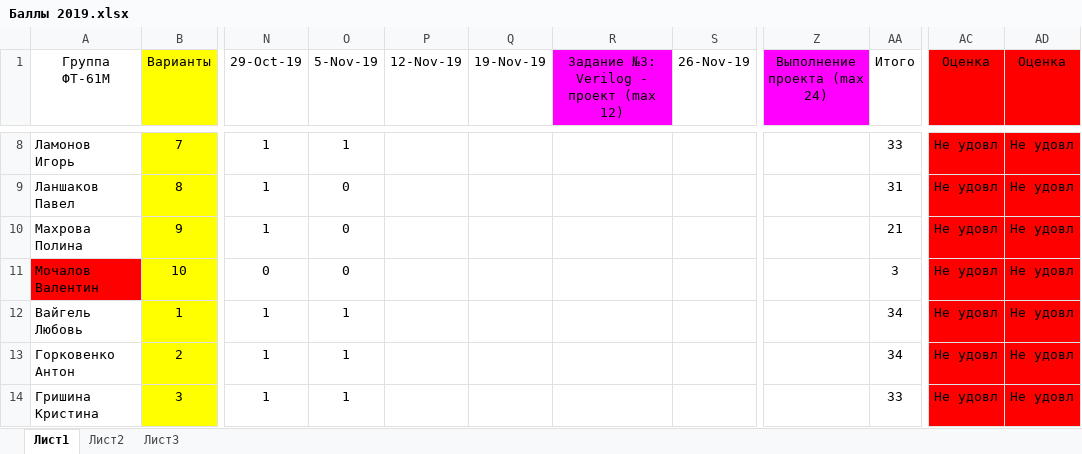
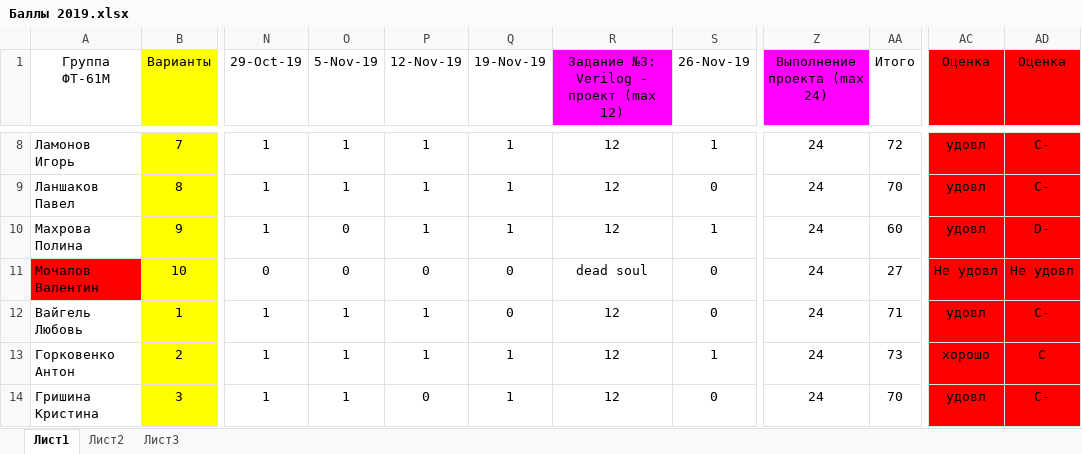
Before and after one commit to EpsLeonid/Student2019, an Excel workbook: Баллы 2019.xlsx, sheet Лист1, drawn as a sheet; only a part is shown, gaps mark what is left out; values as stored, in another font and other column widths than the file's, no borders; conditional formats not drawn; the diff covers the shown part only; the diff names each change by its address in the sheet, - before the commit and + after, or states it on an @@ line.

```diff
--- a/Баллы 2019.xlsx (sheet Лист1)
+++ b/Баллы 2019.xlsx (sheet Лист1)
-P8:P10 (12-Nov-19): (empty)
+P8:P10 (12-Nov-19): 1
-Q8:Q10 (19-Nov-19): (empty)
+Q8:Q10 (19-Nov-19): 1
-R8:R10: (empty)
+R8:R10: 12
-S8 (26-Nov-19): (empty)
+S8 (26-Nov-19): 1
-Z8:Z14 (Выполнение проекта (max 24)): (empty)
+Z8:Z14 (Выполнение проекта (max 24)): 24
-AA8 (Итого): 33
+AA8 (Итого): 72
-AC8:AC10 (Оценка): Не удовл
+AC8:AC10 (Оценка): удовл
-AD8:AD9 (Оценка): Не удовл
+AD8:AD9 (Оценка): C-
-O9 (5-Nov-19): 0
+O9 (5-Nov-19): 1
-S9 (26-Nov-19): (empty)
+S9 (26-Nov-19): 0
-AA9 (Итого): 31
+AA9 (Итого): 70
-S10 (26-Nov-19): (empty)
+S10 (26-Nov-19): 1
-AA10 (Итого): 21
+AA10 (Итого): 60
-AD10 (Оценка): Не удовл
+AD10 (Оценка): D-
-P11 (12-Nov-19): (empty)
+P11 (12-Nov-19): 0
-Q11:Q12 (19-Nov-19): (empty)
+Q11:Q12 (19-Nov-19): 0
-R11: (empty)
+R11: dead soul
-S11:S12 (26-Nov-19): (empty)
+S11:S12 (26-Nov-19): 0
-AA11 (Итого): 3
+AA11 (Итого): 27
-P12:P13 (12-Nov-19): (empty)
+P12:P13 (12-Nov-19): 1
-R12:R14: (empty)
+R12:R14: 12
-AA12 (Итого): 34
+AA12 (Итого): 71
-AC12 (Оценка): Не удовл
+AC12 (Оценка): удовл
-AD12 (Оценка): Не удовл
+AD12 (Оценка): C-
-Q13:Q14 (19-Nov-19): (empty)
+Q13:Q14 (19-Nov-19): 1
-S13 (26-Nov-19): (empty)
+S13 (26-Nov-19): 1
-AA13 (Итого): 34
+AA13 (Итого): 73
-AC13 (Оценка): Не удовл
+AC13 (Оценка): хорошо
-AD13 (Оценка): Не удовл
+AD13 (Оценка): C
-P14 (12-Nov-19): (empty)
+P14 (12-Nov-19): 0
-S14 (26-Nov-19): (empty)
+S14 (26-Nov-19): 0
-AA14 (Итого): 33
+AA14 (Итого): 70
-AC14 (Оценка): Не удовл
+AC14 (Оценка): удовл
-AD14 (Оценка): Не удовл
+AD14 (Оценка): C-
```
Also changed, not shown: 108 edited cells and cell formats elsewhere in this sheet.
